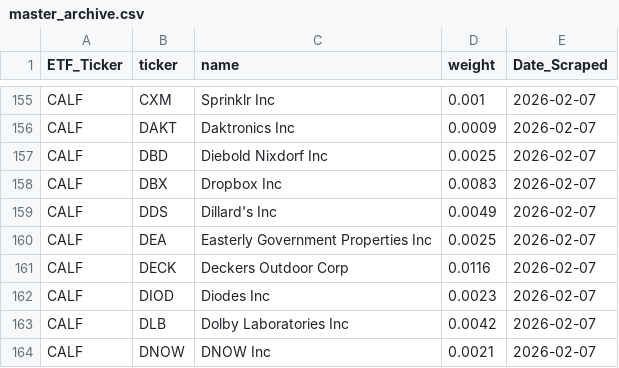
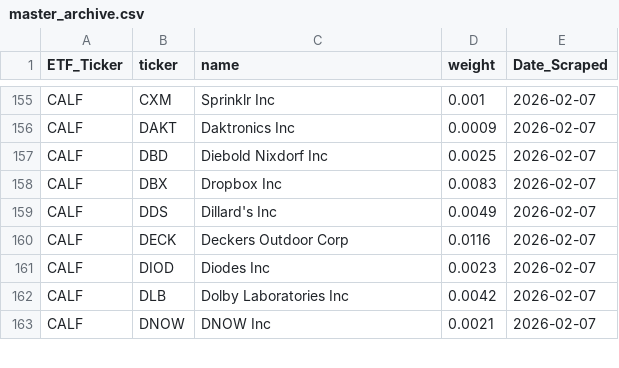
Before and after one commit to yieldchaser/etf-data, a CSV file: data/history/2026/02/07/master_archive.csv, drawn as a sheet; only a part is shown, gaps mark what is left out; the diff names each change by its address in the sheet, - before the commit and + after, or states it on an @@ line.

```diff
--- a/data/history/2026/02/07/master_archive.csv
+++ b/data/history/2026/02/07/master_archive.csv
-row 160: CALF | DEA | Easterly Government Properties Inc | 0.0025 | 2026-02-07
```
Also changed, not shown: data/latest/CALF.csv.
